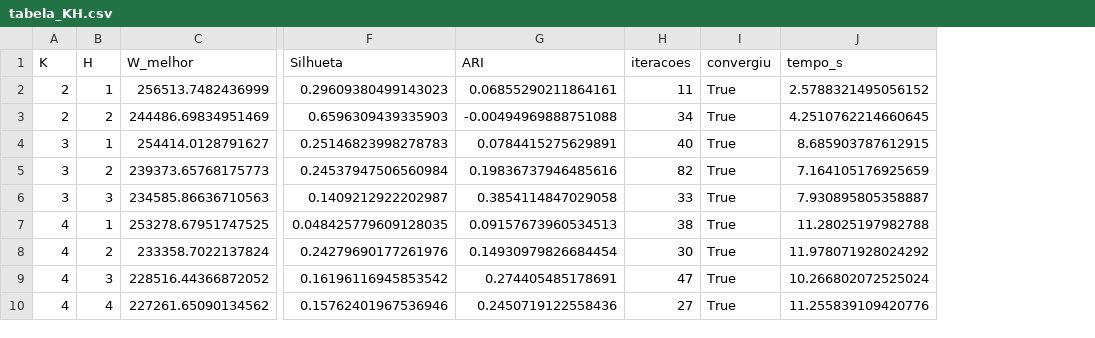
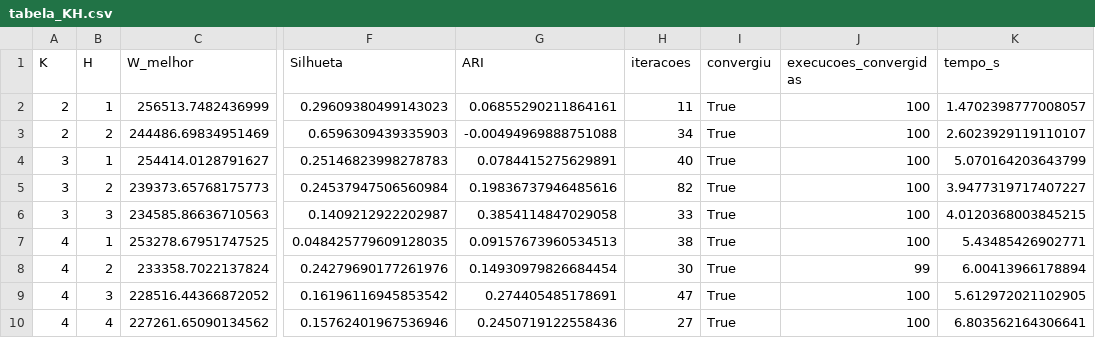
Before and after one commit to Yara-R/Double-k-means, a CSV file: q1/results/tabela_KH.csv, drawn as a sheet; only a part is shown, gaps mark what is left out; addresses are those after the commit; the diff names each change by its address in the sheet, - before the commit and + after, or states it on an @@ line.

```diff
--- a/q1/results/tabela_KH.csv
+++ b/q1/results/tabela_KH.csv
+column J (execucoes_convergidas), rows 2-10: 100 | 100 | 100 | 100 | 100 | 100 | 99 | 100 | 100
-K2 (tempo_s): 2.5788321495056152
+K2 (tempo_s): 1.4702398777008057
-K3 (tempo_s): 4.2510762214660645
+K3 (tempo_s): 2.6023929119110107
-K4 (tempo_s): 8.685903787612915
+K4 (tempo_s): 5.070164203643799
-K5 (tempo_s): 7.164105176925659
+K5 (tempo_s): 3.9477319717407227
-K6 (tempo_s): 7.930895805358887
+K6 (tempo_s): 4.0120368003845215
-K7 (tempo_s): 11.28025197982788
+K7 (tempo_s): 5.43485426902771
-K8 (tempo_s): 11.978071928024292
+K8 (tempo_s): 6.00413966178894
-K9 (tempo_s): 10.266802072525024
+K9 (tempo_s): 5.612972021102905
-K10 (tempo_s): 11.255839109420776
+K10 (tempo_s): 6.803562164306641
```
Also changed, not shown: q1/results/tabela_KH_sensibilidade_log.csv, 23 other files.
